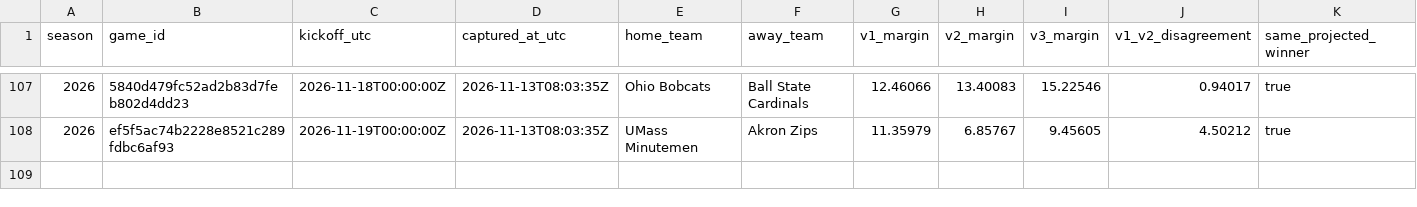
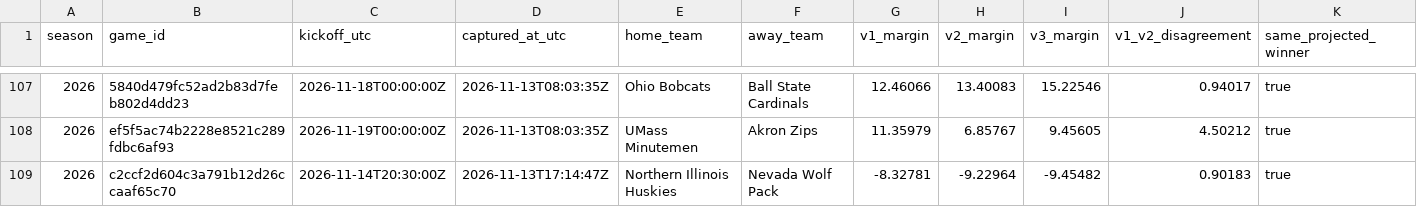
Before and after one commit to JarzCFB/codi-cfb-dashboard, a CSV file: prospective/v3_pregame_agreement.csv, drawn as a sheet; only a part is shown, gaps mark what is left out; rows hold the shown columns only; the diff names each change by its address in the sheet, - before the commit and + after, or states it on an @@ line.

```diff
--- a/prospective/v3_pregame_agreement.csv
+++ b/prospective/v3_pregame_agreement.csv
+row 109: 2026 | c2ccf2d604c3a791b12d26ccaaf65c70 | 2026-11-14T20:30:00Z | 2026-11-13T17:14:47Z | Northern Illinois Huskies | Nevada Wolf Pack | -8.32781 | -9.22964 | -9.45482 | 0.90183 | true
```
Also changed, not shown: prospective/selections.csv, reports/v3_line_movements.csv, 5 other files.
